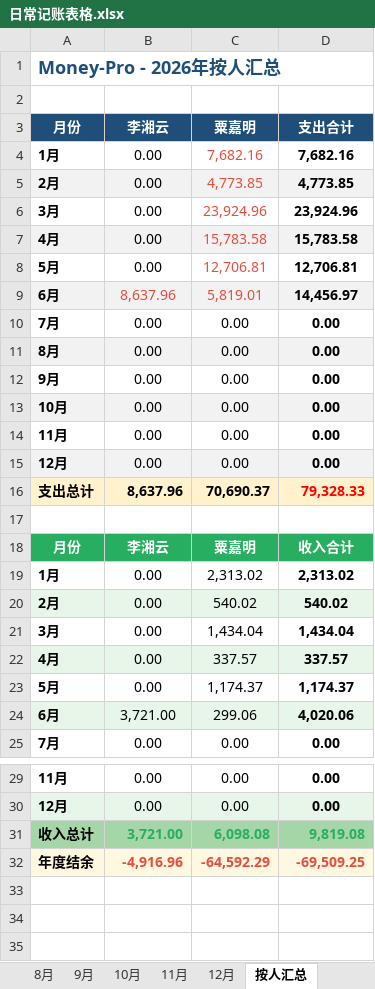
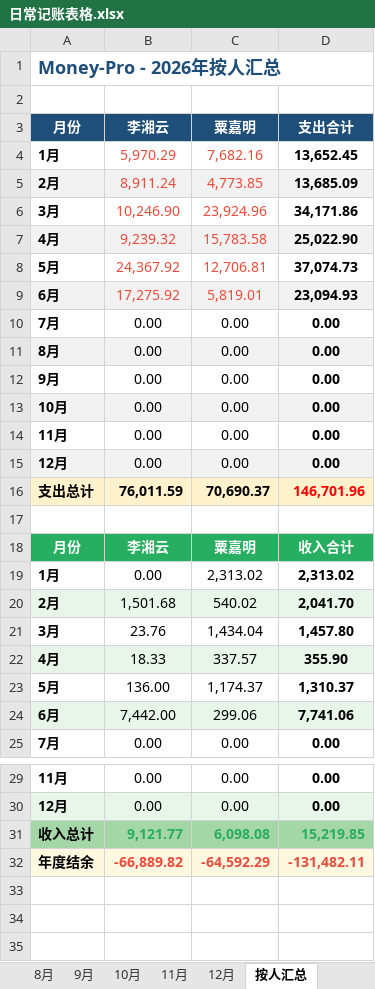
Before and after one commit to XiaoMing-branch/Money-Pro, an Excel workbook: 日常记账表格.xlsx, sheet 按人汇总, drawn as a sheet; only a part is shown, gaps mark what is left out; values as stored, in another font and other column widths than the file's, no borders; charts and pictures not drawn; the diff covers the shown part only; the diff names each change by its address in the sheet, - before the commit and + after, or states it on an @@ line.

```diff
--- a/日常记账表格.xlsx (sheet 按人汇总)
+++ b/日常记账表格.xlsx (sheet 按人汇总)
-B4 (李湘云): 0.00
+B4 (李湘云): 5,970.29
-B4:B8 text colour: black
+B4:B8 text colour: #E74C3C
-D4 (支出合计): 7,682.16
+D4 (支出合计): 13,652.45
-B5 (李湘云): 0.00
+B5 (李湘云): 8,911.24
-D5 (支出合计): 4,773.85
+D5 (支出合计): 13,685.09
-B6 (李湘云): 0.00
+B6 (李湘云): 10,246.90
-D6 (支出合计): 23,924.96
+D6 (支出合计): 34,171.86
-B7 (李湘云): 0.00
+B7 (李湘云): 9,239.32
-D7 (支出合计): 15,783.58
+D7 (支出合计): 25,022.90
-B8 (李湘云): 0.00
+B8 (李湘云): 24,367.92
-D8 (支出合计): 12,706.81
+D8 (支出合计): 37,074.73
-B9 (李湘云): 8,637.96
+B9 (李湘云): 17,275.92
-D9 (支出合计): 14,456.97
+D9 (支出合计): 23,094.93
-B16 (李湘云): 8,637.96
+B16 (李湘云): 76,011.59
-D16 (支出合计): 79,328.33
+D16 (支出合计): 146,701.96
-B20 (李湘云): 0.00
+B20 (李湘云): 1,501.68
-D20 (支出合计): 540.02
+D20 (支出合计): 2,041.70
-B21 (李湘云): 0.00
+B21 (李湘云): 23.76
-D21 (支出合计): 1,434.04
+D21 (支出合计): 1,457.80
-B22 (李湘云): 0.00
+B22 (李湘云): 18.33
-D22 (支出合计): 337.57
+D22 (支出合计): 355.90
-B23 (李湘云): 0.00
+B23 (李湘云): 136.00
-D23 (支出合计): 1,174.37
+D23 (支出合计): 1,310.37
-B24 (李湘云): 3,721.00
+B24 (李湘云): 7,442.00
-D24 (支出合计): 4,020.06
+D24 (支出合计): 7,741.06
-B31 (李湘云): 3,721.00
+B31 (李湘云): 9,121.77
-D31 (支出合计): 9,819.08
+D31 (支出合计): 15,219.85
-B32 (李湘云): -4,916.96
+B32 (李湘云): -66,889.82
-D32 (支出合计): -69,509.25
+D32 (支出合计): -131,482.11
```
Also changed, not shown: 3 edited cells elsewhere in this sheet, sheet 数据透视, sheet 5月, sheet 6月, sheet 2月, sheet 3月, sheet 1月, 2 more sheets, 1 other file.
